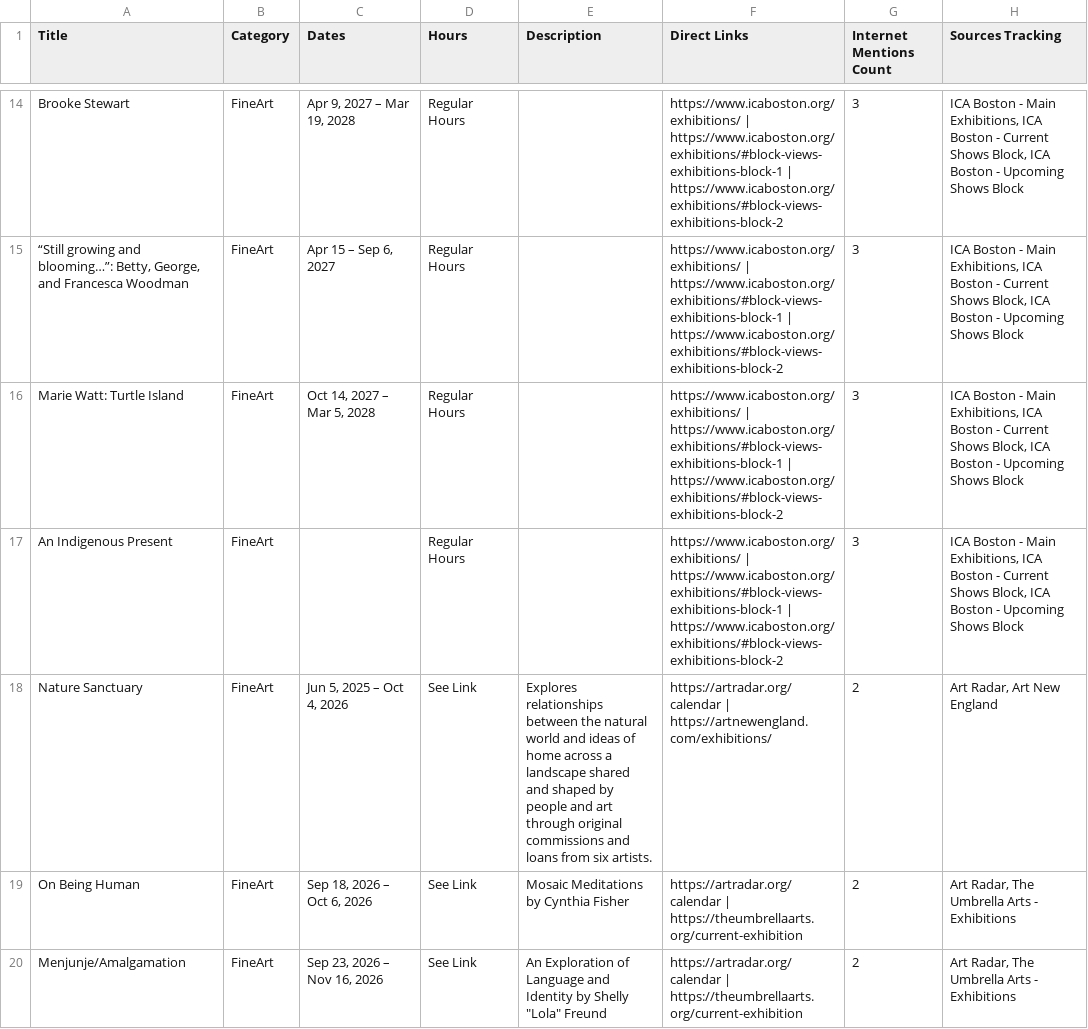
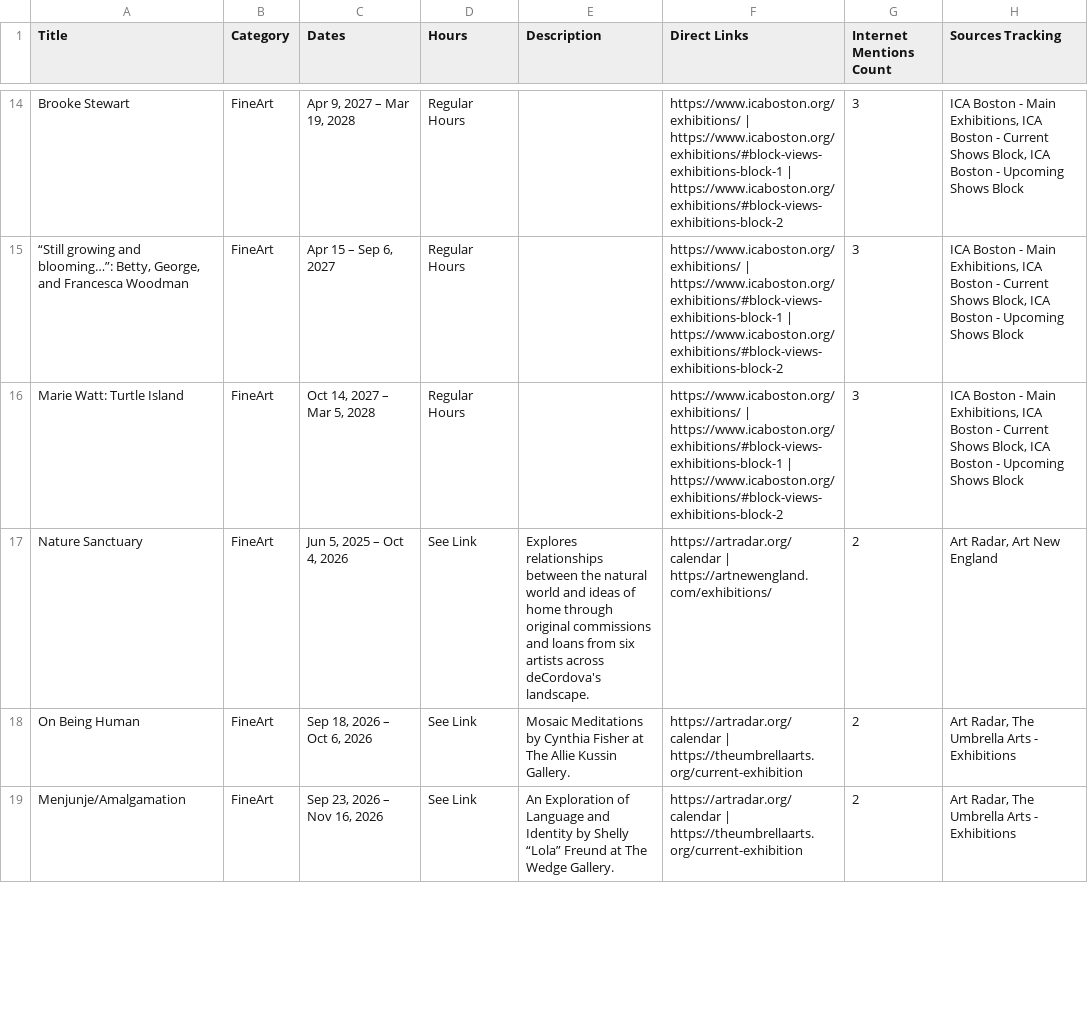
Before and after one commit to sonicgrass/MyPath, a CSV file: mypath_aggregated_calendar.csv, drawn as a sheet; only a part is shown, gaps mark what is left out; the diff covers the shown part only.

```diff
--- a/mypath_aggregated_calendar.csv
+++ b/mypath_aggregated_calendar.csv
@@ -16,5 +16,4 @@ Brooke Stewart,FineArt,"Apr 9, 2027 – Mar 19, 2028",Regular Hours,,https://www
 Marie Watt: Turtle Island,FineArt,"Oct 14, 2027 – Mar 5, 2028",Regular Hours,,https://www.icaboston.org/exhibitions/ | https://www.icaboston.org/exhibitions/#block-views-exhibitions-block-1 | https://www.icaboston.org/exhibitions/#block-views-exhibitions-block-2,3,"ICA Boston - Main Exhibitions, ICA Boston - Current Shows Block, ICA Boston - Upcoming Shows Block"
-An Indigenous Present,FineArt,,Regular Hours,,https://www.icaboston.org/exhibitions/ | https://www.icaboston.org/exhibitions/#block-views-exhibitions-block-1 | https://www.icaboston.org/exhibitions/#block-views-exhibitions-block-2,3,"ICA Boston - Main Exhibitions, ICA Boston - Current Shows Block, ICA Boston - Upcoming Shows Block"
-Nature Sanctuary,FineArt,"Jun 5, 2025 – Oct 4, 2026",See Link,Explores relationships between the natural world and ideas of home across a landscape shared and shaped by people and art through original commissions and loans from six artists.,https://artradar.org/calendar | https://artnewengland.com/exhibitions/,2,"Art Radar, Art New England"
-On Being Human,FineArt,"Sep 18, 2026 – Oct 6, 2026",See Link,Mosaic Meditations by Cynthia Fisher,https://artradar.org/calendar | https://theumbrellaarts.org/current-exhibition,2,"Art Radar, The Umbrella Arts - Exhibitions"
-Menjunje/Amalgamation,FineArt,"Sep 23, 2026 – Nov 16, 2026",See Link,"An Exploration of Language and Identity by Shelly ""Lola"" Freund",https://artradar.org/calendar | https://theumbrellaarts.org/current-exhibition,2,"Art Radar, The Umbrella Arts - Exhibitions"
+Nature Sanctuary,FineArt,"Jun 5, 2025 – Oct 4, 2026",See Link,Explores relationships between the natural world and ideas of home through original commissions and loans from six artists across deCordova's landscape.,https://artradar.org/calendar | https://artnewengland.com/exhibitions/,2,"Art Radar, Art New England"
+On Being Human,FineArt,"Sep 18, 2026 – Oct 6, 2026",See Link,Mosaic Meditations by Cynthia Fisher at The Allie Kussin Gallery.,https://artradar.org/calendar | https://theumbrellaarts.org/current-exhibition,2,"Art Radar, The Umbrella Arts - Exhibitions"
+Menjunje/Amalgamation,FineArt,"Sep 23, 2026 – Nov 16, 2026",See Link,An Exploration of Language and Identity by Shelly “Lola” Freund at The Wedge Gallery.,https://artradar.org/calendar | https://theumbrellaarts.org/current-exhibition,2,"Art Radar, The Umbrella Arts - Exhibitions"
```
Also changed, not shown: 4 added rows, 7 removed rows and 61 edited cells elsewhere in this file.
